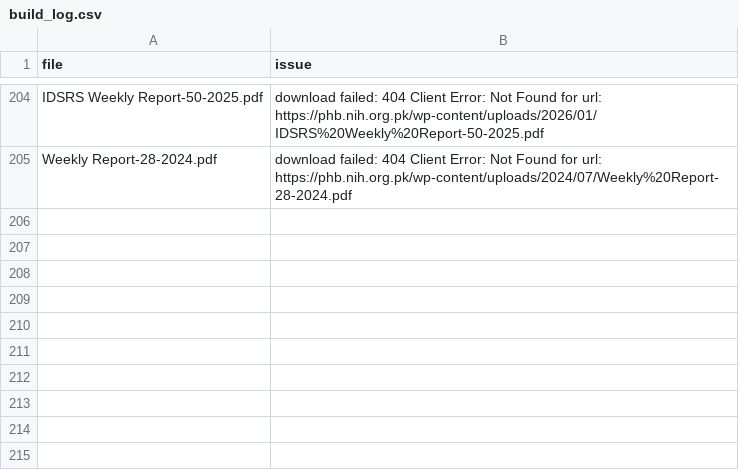
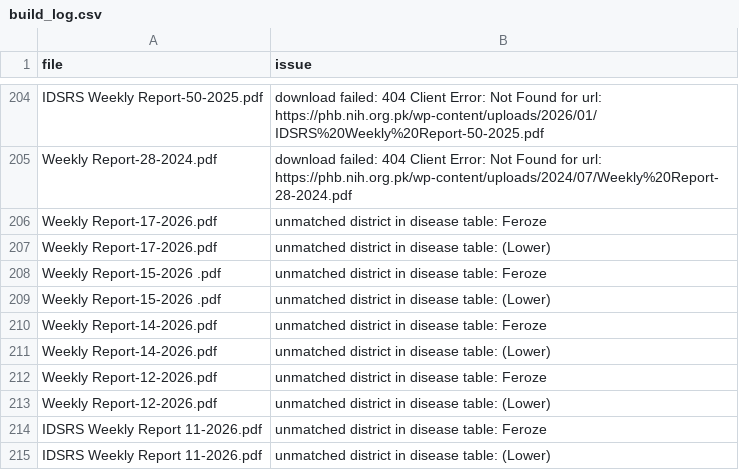
Before and after one commit to gul952/pk-idsr-surveillance-dashboard, a CSV file: data/processed/build_log.csv, drawn as a sheet; only a part is shown, gaps mark what is left out.

```diff
--- a/data/processed/build_log.csv
+++ b/data/processed/build_log.csv
@@ -205 +205,11 @@ IDSRS Weekly Report-50-2025.pdf,download failed: 404 Client Error: Not Found for
 Weekly Report-28-2024.pdf,download failed: 404 Client Error: Not Found for url: https://phb.nih.org.pk/wp-content/uploads/2024/07/Weekly%20Report-28-2024.pdf
+Weekly Report-17-2026.pdf,unmatched district in disease table: Feroze
+Weekly Report-17-2026.pdf,unmatched district in disease table: (Lower)
+Weekly Report-15-2026 .pdf,unmatched district in disease table: Feroze
+Weekly Report-15-2026 .pdf,unmatched district in disease table: (Lower)
+Weekly Report-14-2026.pdf,unmatched district in disease table: Feroze
+Weekly Report-14-2026.pdf,unmatched district in disease table: (Lower)
+Weekly Report-12-2026.pdf,unmatched district in disease table: Feroze
+Weekly Report-12-2026.pdf,unmatched district in disease table: (Lower)
+IDSRS Weekly Report 11-2026.pdf,unmatched district in disease table: Feroze
+IDSRS Weekly Report 11-2026.pdf,unmatched district in disease table: (Lower)
```
Also changed, not shown: 4 other files.
